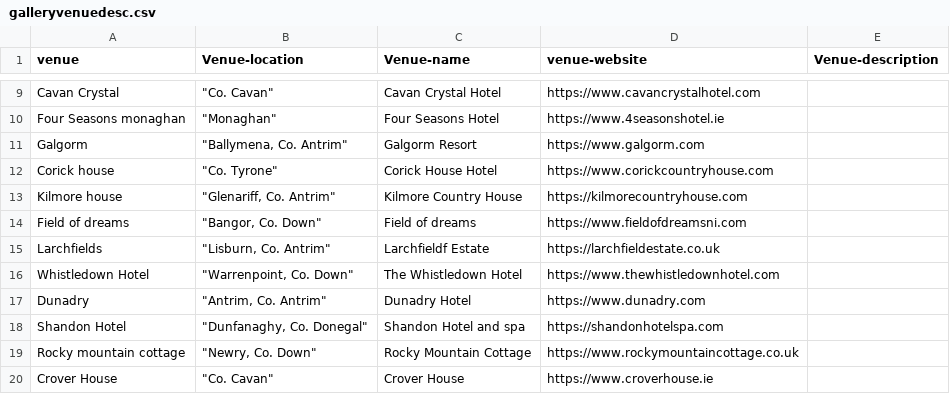
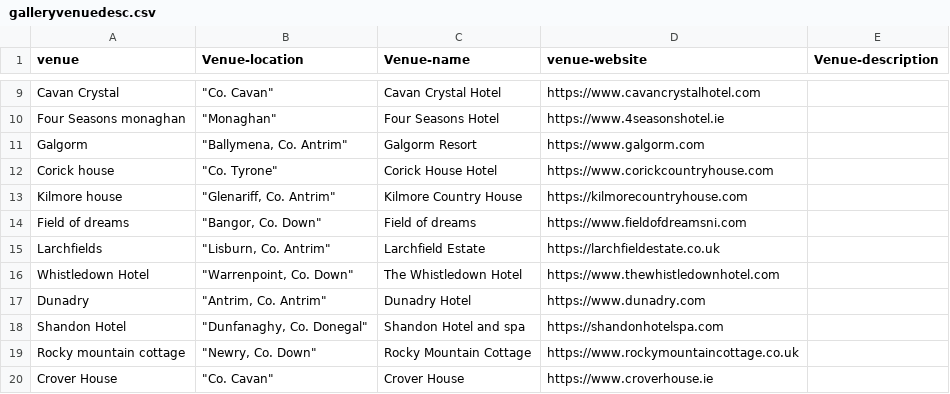
Before and after one commit to mkbarnes2001/mkb-weddings, a CSV file: public/galleryvenuedesc.csv, drawn as a sheet; only a part is shown, gaps mark what is left out.

```diff
--- a/public/galleryvenuedesc.csv
+++ b/public/galleryvenuedesc.csv
@@ -14,3 +14,3 @@ Kilmore house,"""Glenariff,  Co. Antrim""",Kilmore Country House,https://kilmore
 Field of dreams,"""Bangor, Co. Down""",Field of dreams,https://www.fieldofdreamsni.com,
-Larchfields,"""Lisburn, Co. Antrim""",Larchfieldf Estate,https://larchfieldestate.co.uk,
+Larchfields,"""Lisburn, Co. Antrim""",Larchfield Estate,https://larchfieldestate.co.uk,
 Whistledown Hotel,"""Warrenpoint, Co. Down""",The Whistledown Hotel,https://www.thewhistledownhotel.com,
```
Also changed, not shown: public/gallery.csv, 1 other file.
